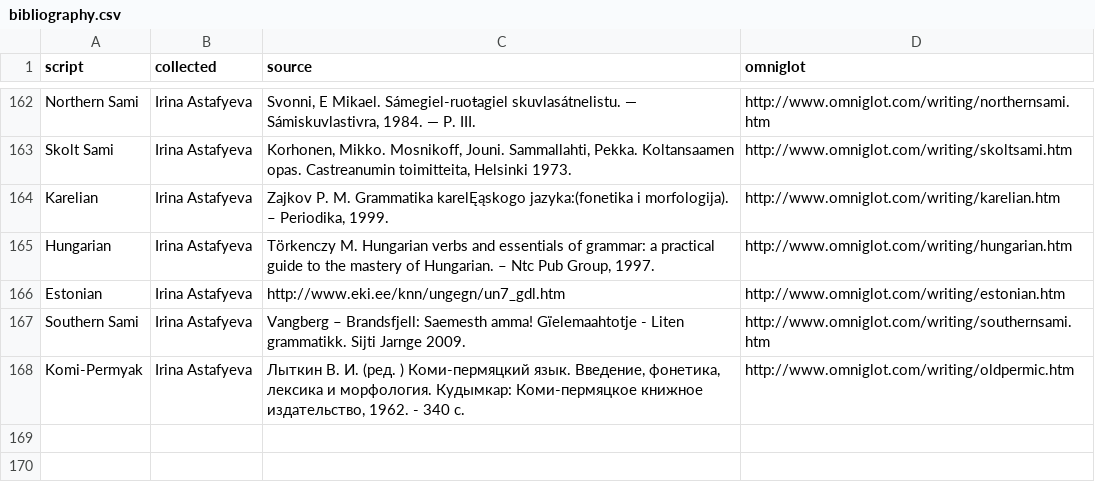
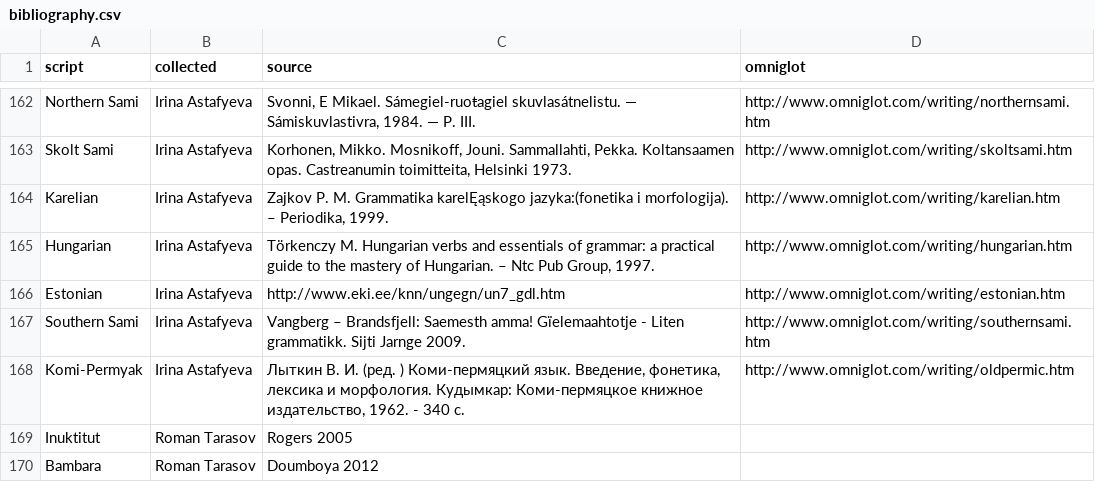
Before and after one commit to agricolamz/wwsd, a CSV file: bibliography.csv, drawn as a sheet; only a part is shown, gaps mark what is left out.

Commit message:
add Torasov's data

```diff
--- a/bibliography.csv
+++ b/bibliography.csv
@@ -171 +171,3 @@ Southern Sami	Irina Astafyeva	Vangberg – Brandsfjell: Saemesth amma! Gïelemaa
 Komi-Permyak	Irina Astafyeva	Лыткин В. И. (ред. ) Коми-пермяцкий язык. Введение, фонетика, лексика и морфология. Кудымкар: Коми-пермяцкое книжное издательство, 1962. - 340 с.	http://www.omniglot.com/writing/oldpermic.htm
+Inuktitut	Roman Tarasov	Rogers 2005	
+Bambara	Roman Tarasov	Doumboya 2012	
```
Also changed, not shown: 4 other files.
